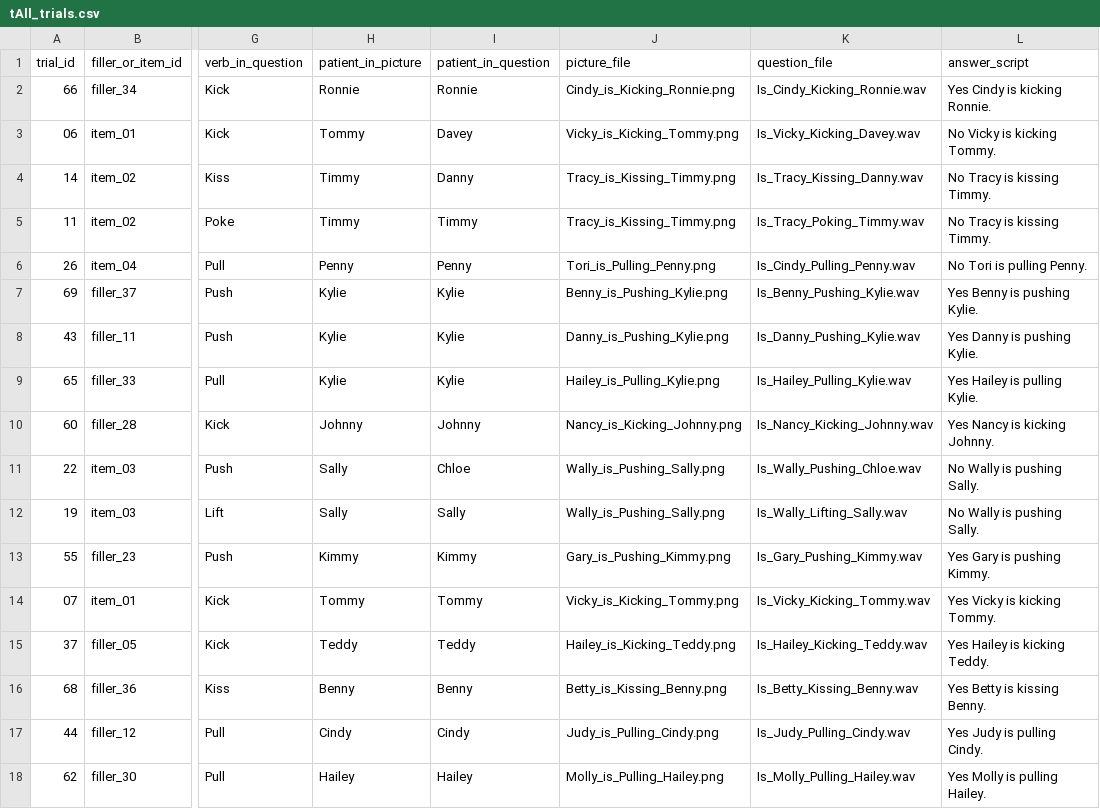
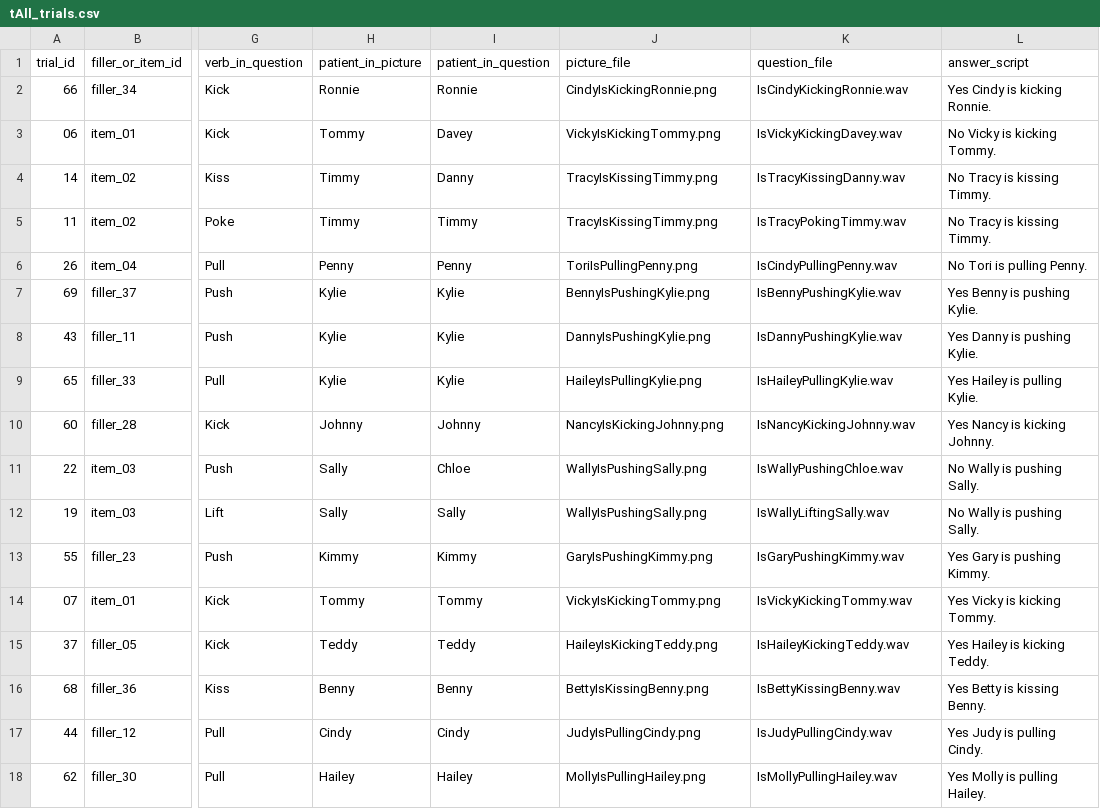
Before and after one commit to Xinzhu-Fang/prosody_study_exp, a CSV file: exp1/tAll_trials.csv, drawn as a sheet; only a part is shown, gaps mark what is left out; the diff covers the shown part only; the diff names each change by its address in the sheet, - before the commit and + after, or states it on an @@ line.

```diff
--- a/exp1/tAll_trials.csv
+++ b/exp1/tAll_trials.csv
-J2 (picture_file): Cindy_is_Kicking_Ronnie.png
+J2 (picture_file): CindyIsKickingRonnie.png
-K2 (question_file): Is_Cindy_Kicking_Ronnie.wav
+K2 (question_file): IsCindyKickingRonnie.wav
-J3 (picture_file): Vicky_is_Kicking_Tommy.png
+J3 (picture_file): VickyIsKickingTommy.png
-K3 (question_file): Is_Vicky_Kicking_Davey.wav
+K3 (question_file): IsVickyKickingDavey.wav
-J4:J5 (picture_file): Tracy_is_Kissing_Timmy.png
+J4:J5 (picture_file): TracyIsKissingTimmy.png
-K4 (question_file): Is_Tracy_Kissing_Danny.wav
+K4 (question_file): IsTracyKissingDanny.wav
-K5 (question_file): Is_Tracy_Poking_Timmy.wav
+K5 (question_file): IsTracyPokingTimmy.wav
-J6 (picture_file): Tori_is_Pulling_Penny.png
+J6 (picture_file): ToriIsPullingPenny.png
-K6 (question_file): Is_Cindy_Pulling_Penny.wav
+K6 (question_file): IsCindyPullingPenny.wav
-J7 (picture_file): Benny_is_Pushing_Kylie.png
+J7 (picture_file): BennyIsPushingKylie.png
-K7 (question_file): Is_Benny_Pushing_Kylie.wav
+K7 (question_file): IsBennyPushingKylie.wav
-J8 (picture_file): Danny_is_Pushing_Kylie.png
+J8 (picture_file): DannyIsPushingKylie.png
-K8 (question_file): Is_Danny_Pushing_Kylie.wav
+K8 (question_file): IsDannyPushingKylie.wav
-J9 (picture_file): Hailey_is_Pulling_Kylie.png
+J9 (picture_file): HaileyIsPullingKylie.png
-K9 (question_file): Is_Hailey_Pulling_Kylie.wav
+K9 (question_file): IsHaileyPullingKylie.wav
-J10 (picture_file): Nancy_is_Kicking_Johnny.png
+J10 (picture_file): NancyIsKickingJohnny.png
-K10 (question_file): Is_Nancy_Kicking_Johnny.wav
+K10 (question_file): IsNancyKickingJohnny.wav
-J11:J12 (picture_file): Wally_is_Pushing_Sally.png
+J11:J12 (picture_file): WallyIsPushingSally.png
-K11 (question_file): Is_Wally_Pushing_Chloe.wav
+K11 (question_file): IsWallyPushingChloe.wav
-K12 (question_file): Is_Wally_Lifting_Sally.wav
+K12 (question_file): IsWallyLiftingSally.wav
-J13 (picture_file): Gary_is_Pushing_Kimmy.png
+J13 (picture_file): GaryIsPushingKimmy.png
-K13 (question_file): Is_Gary_Pushing_Kimmy.wav
+K13 (question_file): IsGaryPushingKimmy.wav
-J14 (picture_file): Vicky_is_Kicking_Tommy.png
+J14 (picture_file): VickyIsKickingTommy.png
-K14 (question_file): Is_Vicky_Kicking_Tommy.wav
+K14 (question_file): IsVickyKickingTommy.wav
-J15 (picture_file): Hailey_is_Kicking_Teddy.png
+J15 (picture_file): HaileyIsKickingTeddy.png
-K15 (question_file): Is_Hailey_Kicking_Teddy.wav
+K15 (question_file): IsHaileyKickingTeddy.wav
-J16 (picture_file): Betty_is_Kissing_Benny.png
+J16 (picture_file): BettyIsKissingBenny.png
-K16 (question_file): Is_Betty_Kissing_Benny.wav
+K16 (question_file): IsBettyKissingBenny.wav
-J17 (picture_file): Judy_is_Pulling_Cindy.png
+J17 (picture_file): JudyIsPullingCindy.png
-K17 (question_file): Is_Judy_Pulling_Cindy.wav
+K17 (question_file): IsJudyPullingCindy.wav
-J18 (picture_file): Molly_is_Pulling_Hailey.png
+J18 (picture_file): MollyIsPullingHailey.png
-K18 (question_file): Is_Molly_Pulling_Hailey.wav
+K18 (question_file): IsMollyPullingHailey.wav
```
Also changed, not shown: 110 edited cells elsewhere in this file, exp0/tAll_trials.csv, exp0/tAll_trials_ordered.csv, 5 other files.
